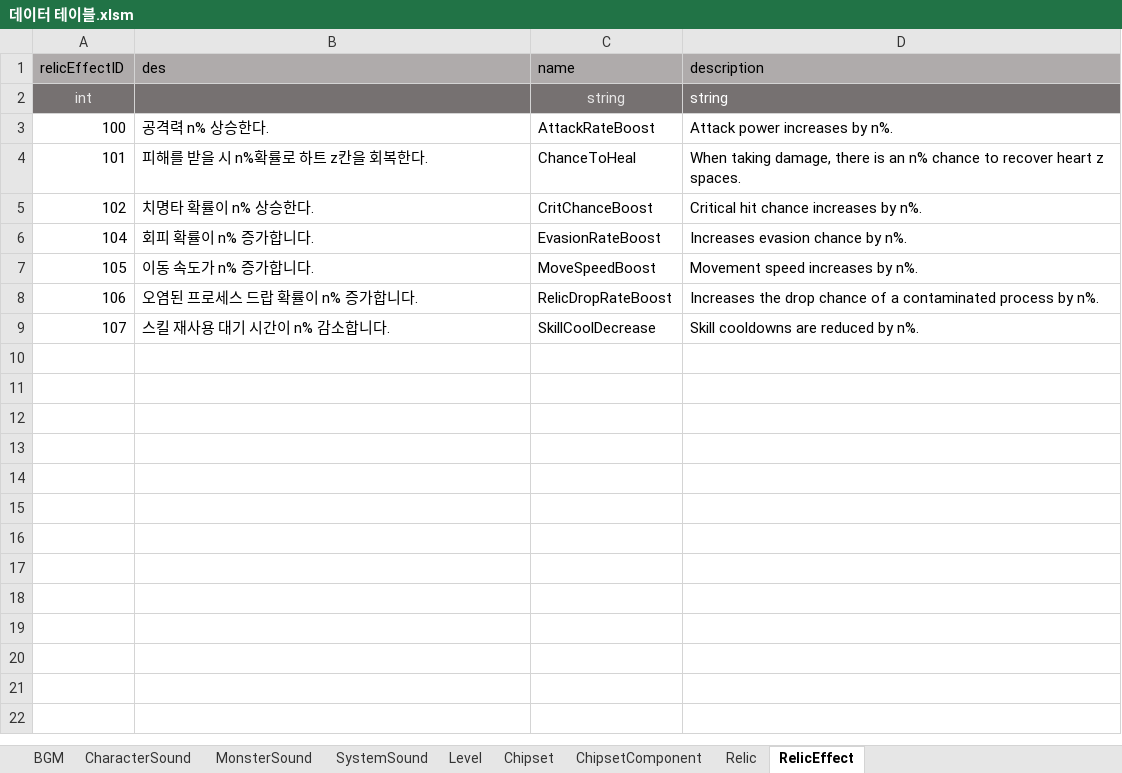
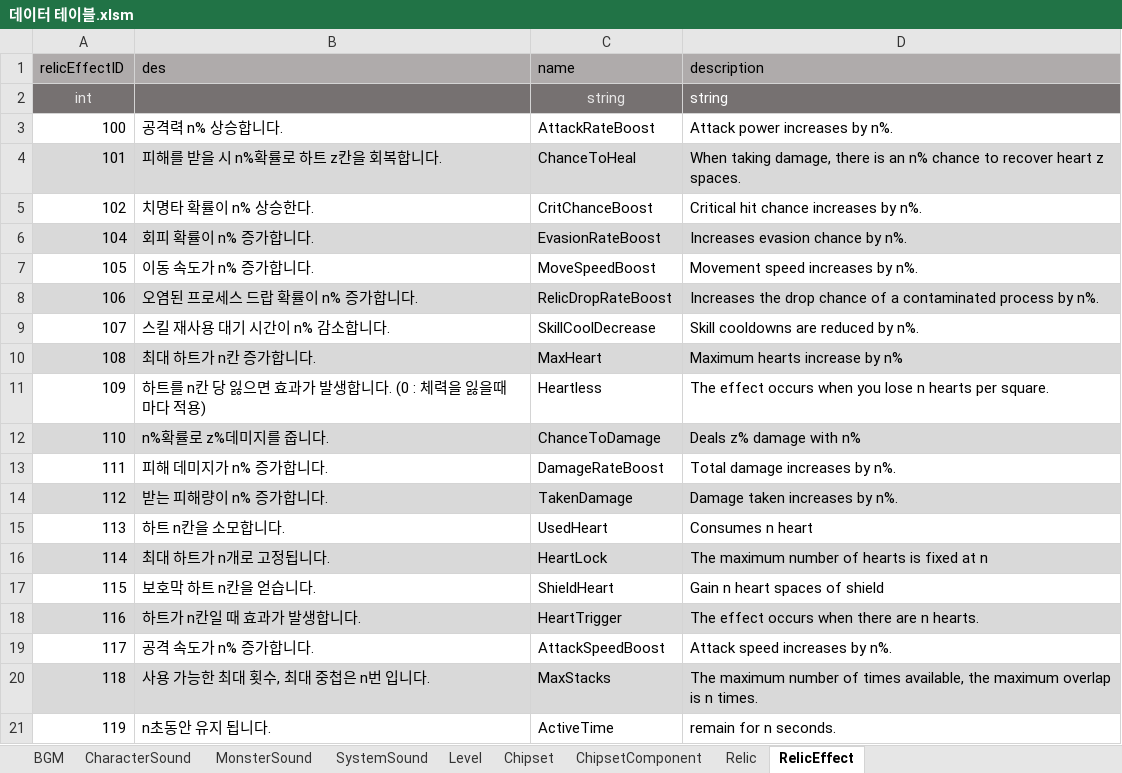
Before and after one commit to coil38/2025-2_Space, an Excel workbook: 데이터 테이블.xlsm, sheet RelicEffect, drawn as a sheet; only a part is shown; values as stored, in another font and other column widths than the file's, no borders; the diff covers the shown part only; the diff names each change by its address in the sheet, - before the commit and + after, or states it on an @@ line.

Commit message:
[DB] 유물 필드 리스트 추가
108 ~ 133

```diff
--- a/데이터 테이블.xlsm (sheet RelicEffect)
+++ b/데이터 테이블.xlsm (sheet RelicEffect)
-B3 (des): 공격력 n% 상승한다.
+B3 (des): 공격력 n% 상승합니다.
-A4:D4 fill: none
+A4:D4 fill: #D9D9D9
-B4 (des): 피해를 받을 시 n%확률로 하트 z칸을 회복한다.
+B4 (des): 피해를 받을 시 n%확률로 하트 z칸을 회복합니다.
-A6:D6 fill: none
+A6:D6 fill: #D9D9D9
-A8:D8 fill: none
+A8:D8 fill: #D9D9D9
+row 10: 108 | 최대 하트가 n칸 증가합니다. | MaxHeart | Maximum hearts increase by n%
+row 11: 109 | 하트를 n칸 당 잃으면 효과가 발생합니다. (0 : 체력을 잃을때 마다 적용) | Heartless | The effect occurs when you lose n hearts per square.
+row 12: 110 | n%확률로 z%데미지를 줍니다. | ChanceToDamage | Deals z% damage with n%
+row 13: 111 | 피해 데미지가 n% 증가합니다. | DamageRateBoost | Total damage increases by n%.
+row 14: 112 | 받는 피해량이 n% 증가합니다. | TakenDamage | Damage taken increases by n%.
+row 15: 113 | 하트 n칸을 소모합니다. | UsedHeart | Consumes n heart
+row 16: 114 | 최대 하트가 n개로 고정됩니다. | HeartLock | The maximum number of hearts is fixed at n
+row 17: 115 | 보호막 하트 n칸을 얻습니다. | ShieldHeart | Gain n heart spaces of shield
+row 18: 116 | 하트가 n칸일 때 효과가 발생합니다. | HeartTrigger | The effect occurs when there are n hearts.
+row 19: 117 | 공격 속도가 n% 증가합니다. | AttackSpeedBoost | Attack speed increases by n%.
+row 20: 118 | 사용 가능한 최대 횟수, 최대 중첩은 n번 입니다. | MaxStacks | The maximum number of times available, the maximum overlap is n times.
+row 21: 119 | n초동안 유지 됩니다. | ActiveTime | remain for n seconds.
```
Also changed, not shown: 14 added rows elsewhere in this sheet.
